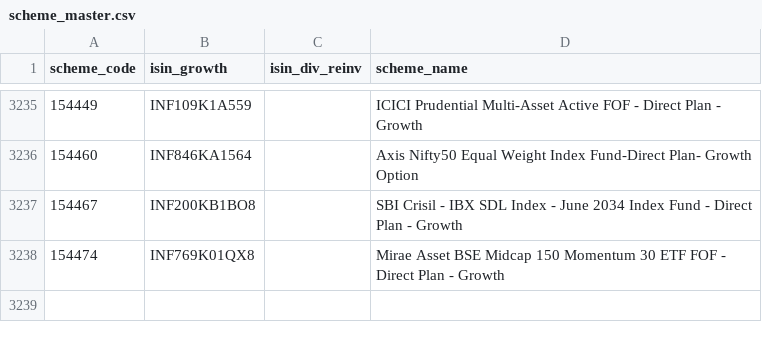
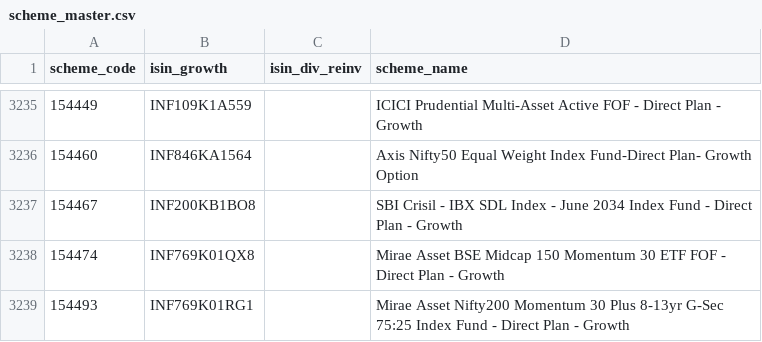
Before and after one commit to finfee-ai/nav-data-dump, a CSV file: metadata/scheme_master.csv, drawn as a sheet; only a part is shown, gaps mark what is left out; the diff names each change by its address in the sheet, - before the commit and + after, or states it on an @@ line.

```diff
--- a/metadata/scheme_master.csv
+++ b/metadata/scheme_master.csv
+row 3239: 154493 | INF769K01RG1 |  | Mirae Asset Nifty200 Momentum 30 Plus 8-13yr G-Sec 75:25 Index Fund - Direct Plan - Growth
```
Also changed, not shown: data/daily/2026-07-28.csv, 4 other files.
